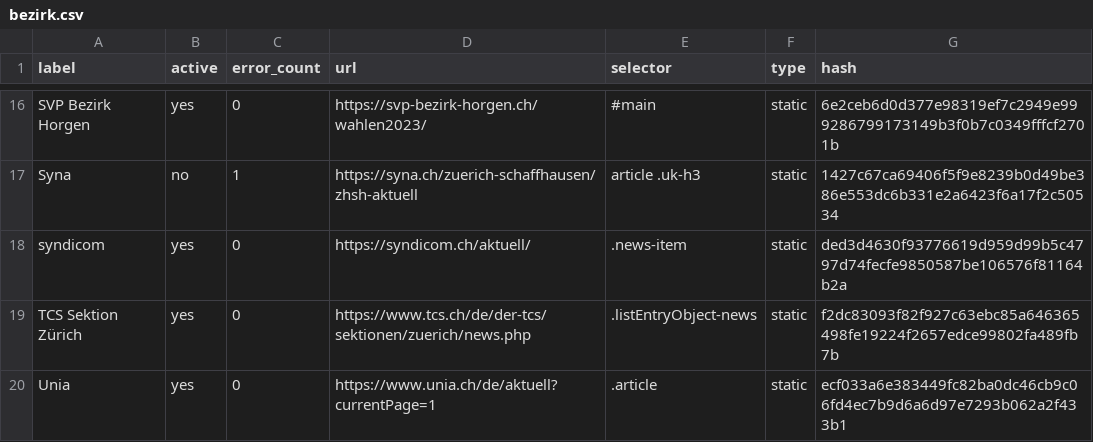
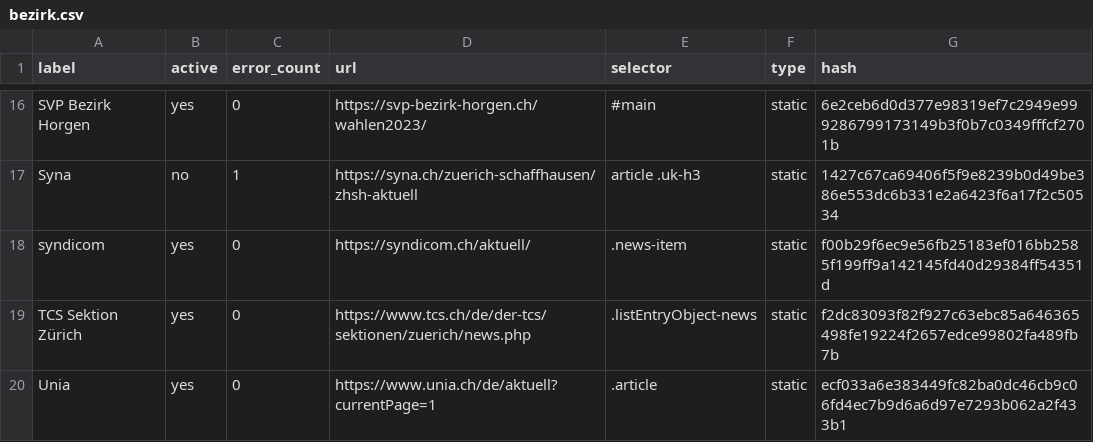
Before and after one commit to metaodi/website-monitor, a CSV file: csv/bezirk.csv, drawn as a sheet; only a part is shown, gaps mark what is left out; the diff names each change by its address in the sheet, - before the commit and + after, or states it on an @@ line.

Commit message:
Update csv/bezirk.csv with updated hashes

```diff
--- a/csv/bezirk.csv
+++ b/csv/bezirk.csv
-G18 (hash): ded3d4630f93776619d959d99b5c4797d74fecfe9850587be106576f81164b2a
+G18 (hash): f00b29f6ec9e56fb25183ef016bb2585f199ff9a142145fd40d29384ff54351d
```
